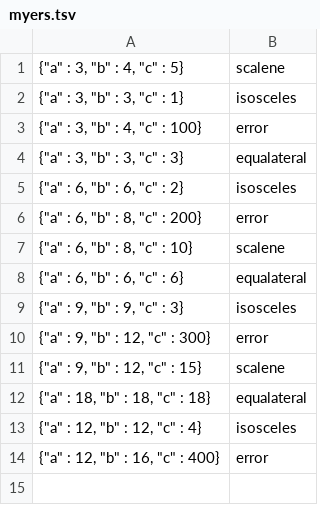
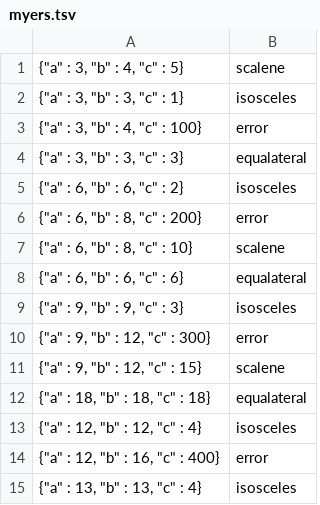
Before and after one commit to kscanne/5030, a TSV file: F21/bandisaiprasad/myers.tsv, drawn as a sheet; the diff names each change by its address in the sheet, - before the commit and + after, or states it on an @@ line.

Commit message:
Update myers.tsv

```diff
--- a/F21/bandisaiprasad/myers.tsv
+++ b/F21/bandisaiprasad/myers.tsv
+row 15: {"a" : 13, "b" : 13, "c" : 4} | isosceles
```
